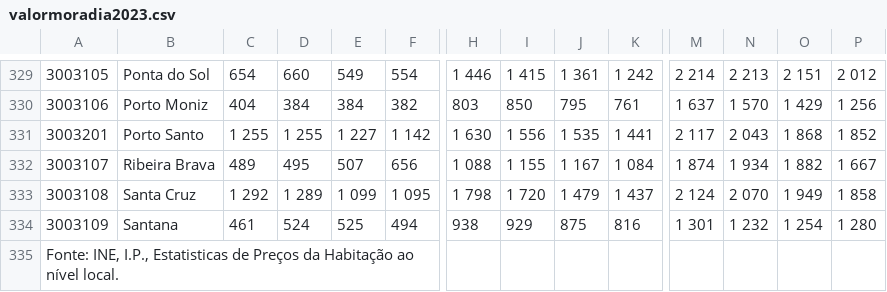
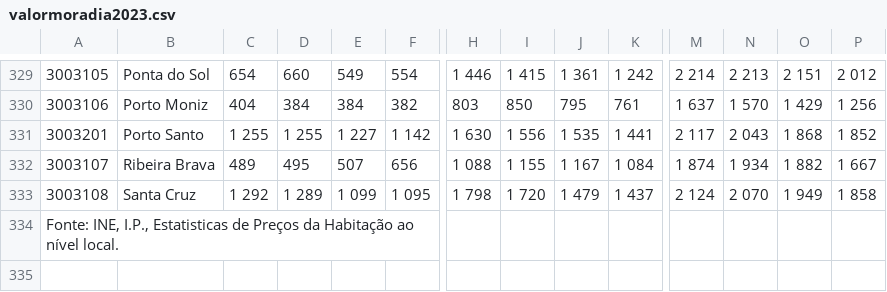
Before and after one commit to mavalente001/planilhasmetodos, a CSV file: valormoradia2023.csv, drawn as a sheet; only a part is shown, gaps mark what is left out; rows hold the shown columns only; the diff names each change by its address in the sheet, - before the commit and + after, or states it on an @@ line.

Commit message:
valormoradia2023.csv

```diff
--- a/valormoradia2023.csv
+++ b/valormoradia2023.csv
-row 334: 3003109 | Santana | 461 | 524 | 525 | 494 | 938 | 929 | 875 | 816 | 1 301 | 1 232 | 1 254 | 1 280
```
